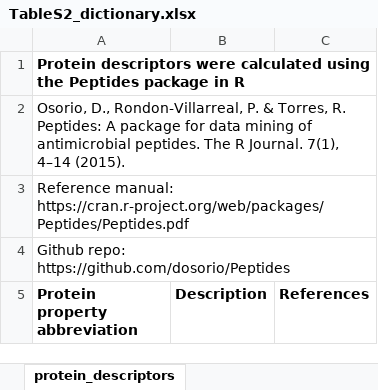
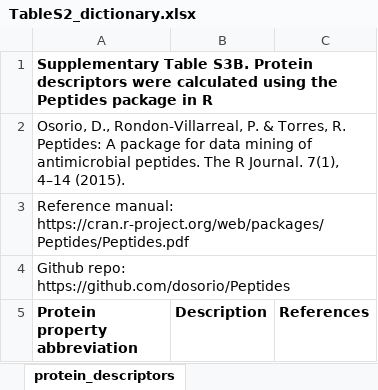
Before and after one commit to serina-robinson/thiolase-machine-learning, an Excel workbook: data/substrate_comparisons/TableS2_dictionary.xlsx, sheet protein_descriptors, drawn as a sheet; only a part is shown; values as stored, in another font and other column widths than the file's, no borders; the diff names each change by its address in the sheet, - before the commit and + after, or states it on an @@ line.

```diff
--- a/data/substrate_comparisons/TableS2_dictionary.xlsx (sheet protein_descriptors)
+++ b/data/substrate_comparisons/TableS2_dictionary.xlsx (sheet protein_descriptors)
-A1 (Protein property abbreviation): Protein descriptors…
+A1 (Protein property abbreviation): Supplementary Table S3B. Protein descriptors…
```
Also changed, not shown: sheet chemical_descriptors, 38 other files.
